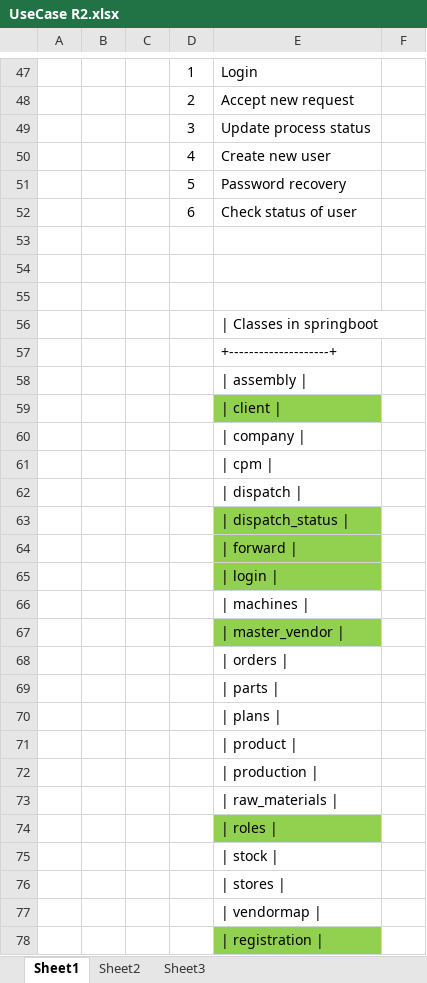
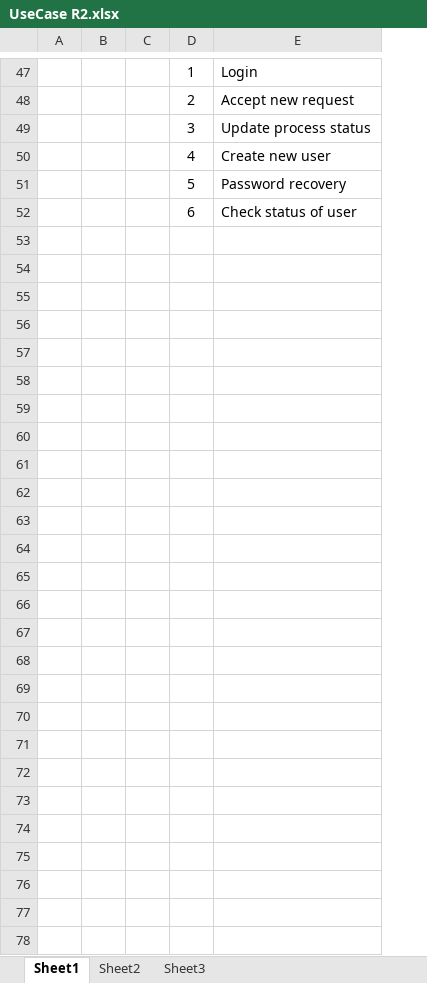
Before and after one commit to Abhi-1398/OptiSync, an Excel workbook: UseCase R2.xlsx, sheet Sheet1, drawn as a sheet; only a part is shown, gaps mark what is left out; values as stored, in another font and other column widths than the file's, no borders; removed rows and columns are numbered as before the commit, all else as after; the diff covers the shown part only; the diff names each change by its address in the sheet, - before the commit and + after, or states it on an @@ line.

Commit message:
updated usecase

```diff
--- a/UseCase R2.xlsx (sheet Sheet1)
+++ b/UseCase R2.xlsx (sheet Sheet1)
-column C, empty
+column C, empty
-column F, empty
-row 53: (empty)
-row 54: (empty)
-row 55: (empty)
-row 56:  |  |  |  | | Classes in springboot
-row 57:  |  |  |  | +--------------------+
-row 58:  |  |  |  | | assembly
-row 59:  |  |  |  | | client
-row 60:  |  |  |  | | company
-row 61:  |  |  |  | | cpm
-row 62:  |  |  |  | | dispatch
-row 63:  |  |  |  | | dispatch_status
-row 64:  |  |  |  | | forward
-row 65:  |  |  |  | | login
-row 66:  |  |  |  | | machines
-row 67:  |  |  |  | | master_vendor
-row 68:  |  |  |  | | orders
-row 69:  |  |  |  | | parts
-row 70:  |  |  |  | | plans
-row 71:  |  |  |  | | product
-row 72:  |  |  |  | | production
-row 73:  |  |  |  | | raw_materials
-row 74:  |  |  |  | | roles
-row 75:  |  |  |  | | stock
-row 76:  |  |  |  | | stores
-row 77:  |  |  |  | | vendormap
-row 78:  |  |  |  | | registration
```
Also changed, not shown: cell formats elsewhere in this sheet.
